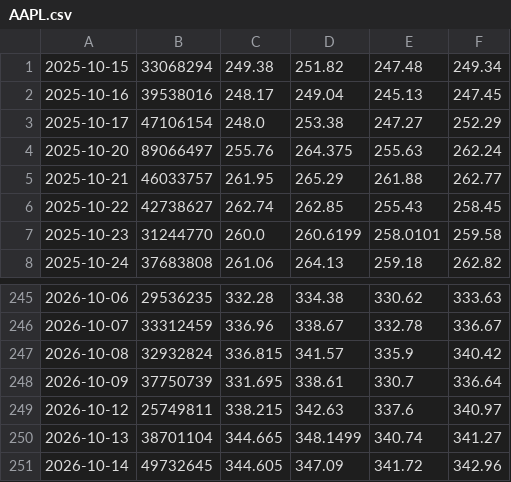
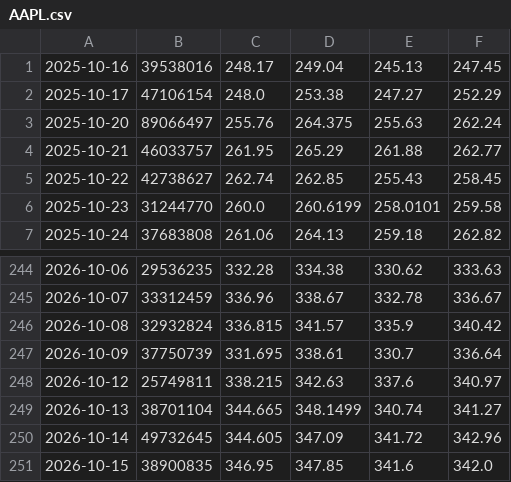
Before and after one commit to chaper123/market-data, a CSV file: data/us/AAPL.csv, drawn as a sheet; only a part is shown, gaps mark what is left out; removed rows and columns are numbered as before the commit, all else as after; the diff names each change by its address in the sheet, - before the commit and + after, or states it on an @@ line.

```diff
--- a/data/us/AAPL.csv
+++ b/data/us/AAPL.csv
-row 1: 2025-10-15 | 33068294 | 249.38 | 251.82 | 247.48 | 249.34
+row 251: 2026-10-15 | 38900835 | 346.95 | 347.85 | 341.6 | 342.0
```
Also changed, not shown: data/us/ARKK.csv, data/us/ARKQ.csv, 14 other files.
